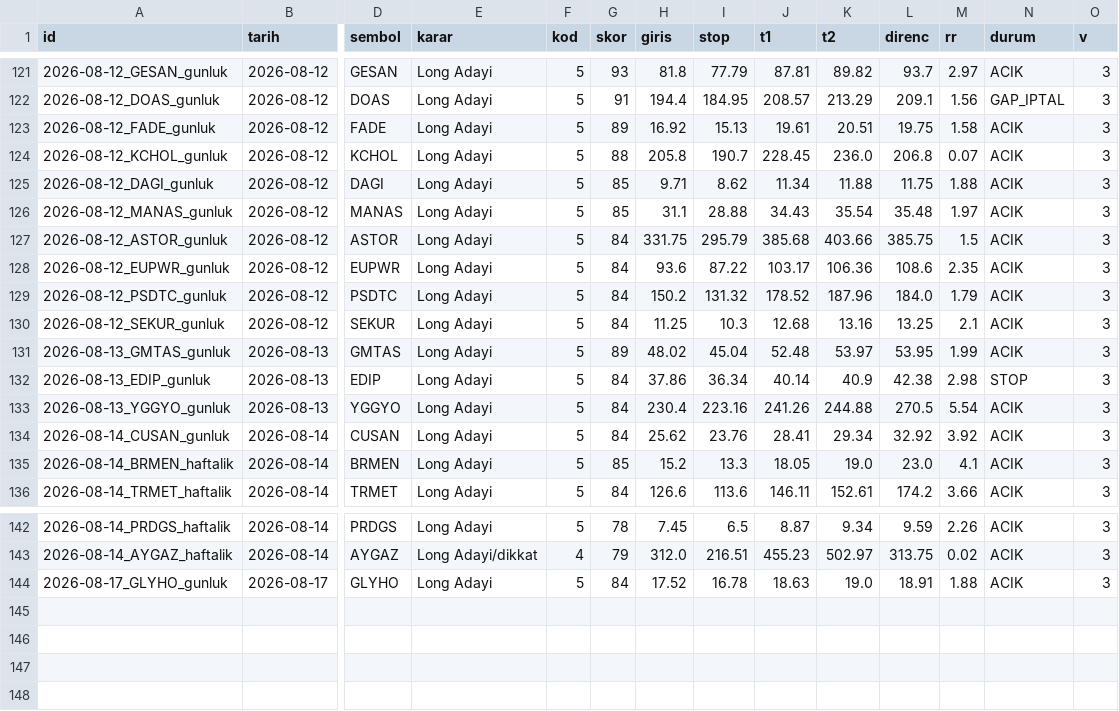
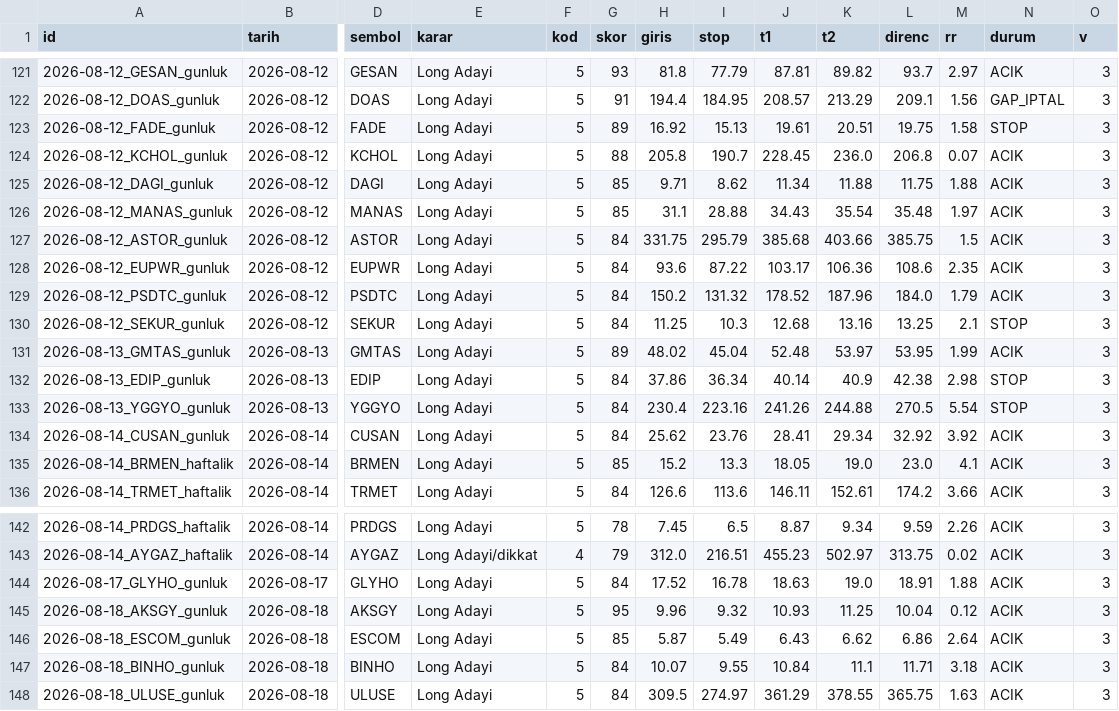
Before and after one commit to ilkukaya/swing, a CSV file: data/signals.csv, drawn as a sheet; only a part is shown, gaps mark what is left out; rows hold the shown columns only; the diff names each change by its address in the sheet, - before the commit and + after, or states it on an @@ line.

```diff
--- a/data/signals.csv
+++ b/data/signals.csv
-N123 (durum): ACIK
+N123 (durum): STOP
-N130 (durum): ACIK
+N130 (durum): STOP
-N133 (durum): ACIK
+N133 (durum): STOP
+row 145: 2026-08-18_AKSGY_gunluk | 2026-08-18 | AKSGY | Long Adayi | 5 | 95 | 9.96 | 9.32 | 10.93 | 11.25 | 10.04 | 0.12 | ACIK | 3
+row 146: 2026-08-18_ESCOM_gunluk | 2026-08-18 | ESCOM | Long Adayi | 5 | 85 | 5.87 | 5.49 | 6.43 | 6.62 | 6.86 | 2.64 | ACIK | 3
+row 147: 2026-08-18_BINHO_gunluk | 2026-08-18 | BINHO | Long Adayi | 5 | 84 | 10.07 | 9.55 | 10.84 | 11.1 | 11.71 | 3.18 | ACIK | 3
+row 148: 2026-08-18_ULUSE_gunluk | 2026-08-18 | ULUSE | Long Adayi | 5 | 84 | 309.5 | 274.97 | 361.29 | 378.55 | 365.75 | 1.63 | ACIK | 3
```
Also changed, not shown: data/closed.csv, data/tracking.csv, 4 other files.
